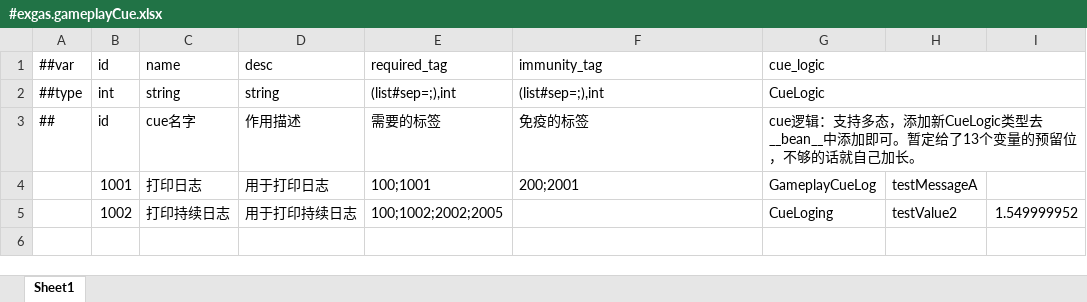
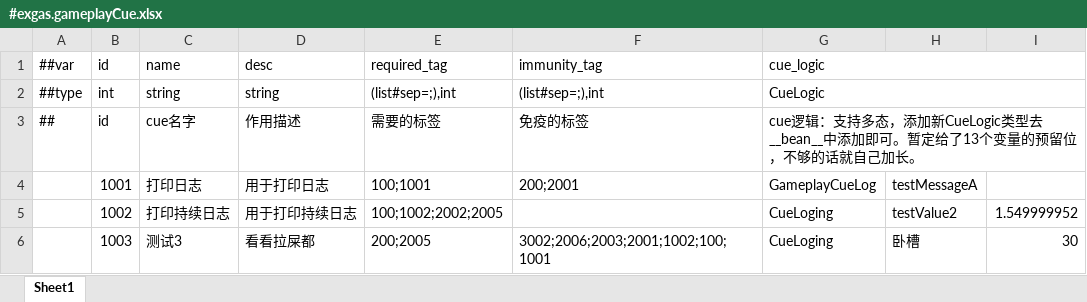
Before and after one commit to No78Vino/gameplay-ability-system-for-unity, an Excel workbook: ProjectConfigTable/exgas_config/Datas/#exgas.gameplayCue.xlsx, sheet Sheet1, drawn as a sheet; values as stored, in another font and other column widths than the file's, no borders; the diff names each change by its address in the sheet, - before the commit and + after, or states it on an @@ line.

```diff
--- a/ProjectConfigTable/exgas_config/Datas/#exgas.gameplayCue.xlsx (sheet Sheet1)
+++ b/ProjectConfigTable/exgas_config/Datas/#exgas.gameplayCue.xlsx (sheet Sheet1)
+row 6:  | 1003 | 测试3 | 看看拉屎都 | 200;2005 | 3002;2006;2003;2001;1002;100;1001 | CueLoging | 卧槽 | 30
```
Also changed, not shown: 1 other file.
